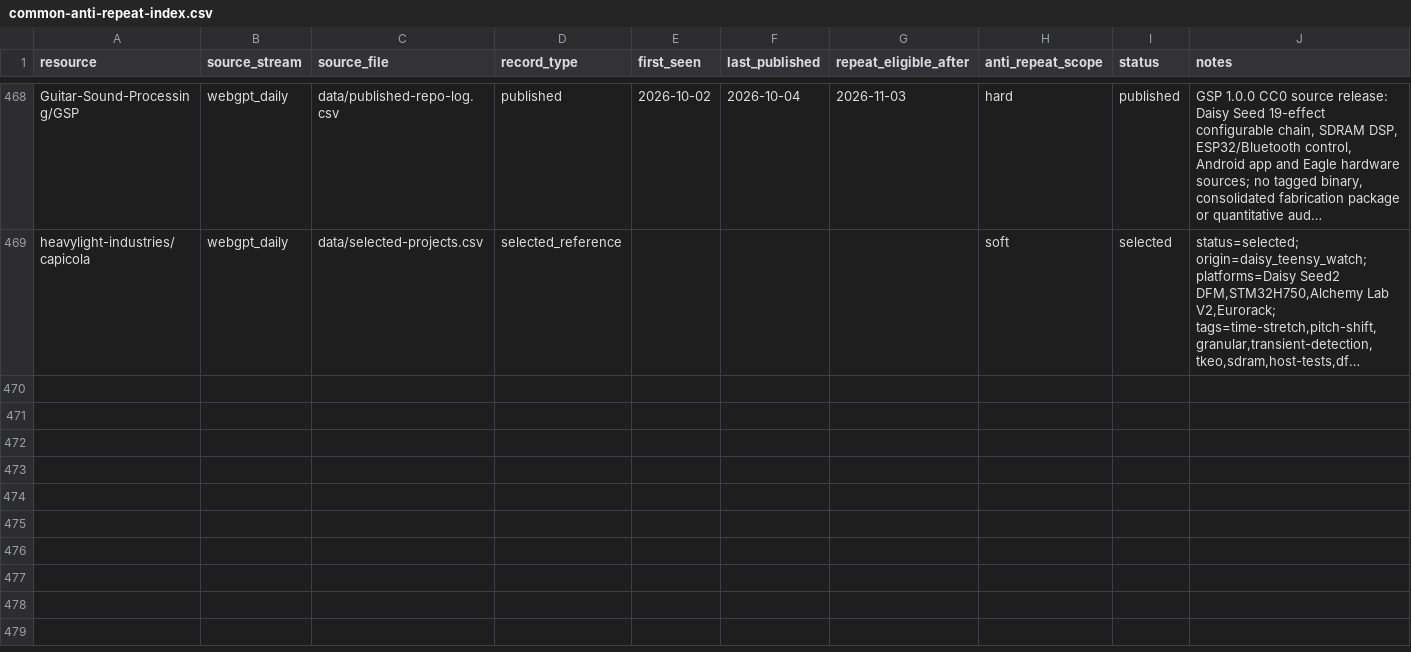
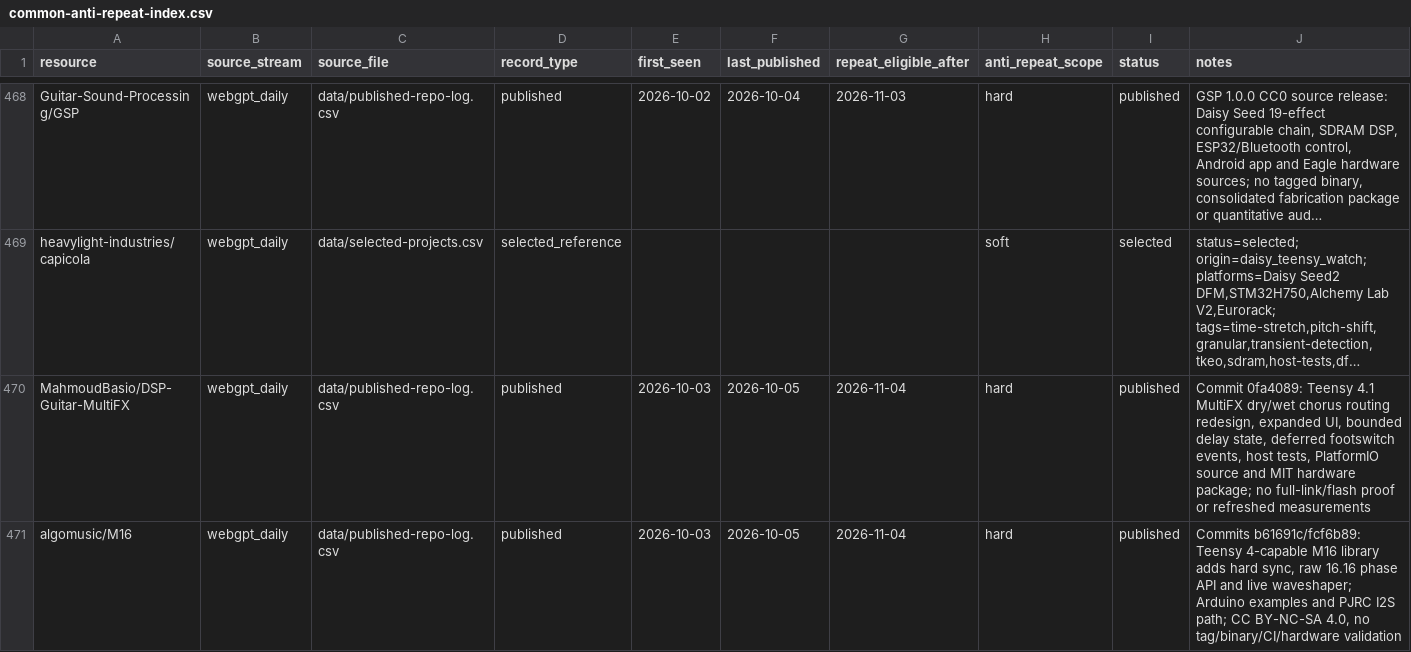
Before and after one commit to Denys/embedded-audio-mine, a CSV file: data/common-anti-repeat-index.csv, drawn as a sheet; only a part is shown, gaps mark what is left out; long unchanged cells end in …; the diff names each change by its address in the sheet, - before the commit and + after, or states it on an @@ line.

Commit message:
Refresh anti-repeat index for 2026-10-05 watch

```diff
--- a/data/common-anti-repeat-index.csv
+++ b/data/common-anti-repeat-index.csv
+row 470: MahmoudBasio/DSP-Guitar-MultiFX | webgpt_daily | data/published-repo-log.csv | published | 2026-10-03 | 2026-10-05 | 2026-11-04 | hard | published | Commit 0fa4089: Teensy 4.1 MultiFX dry/wet chorus routing redesign, expanded UI, bounded delay state, deferred footswitch events, host tests, PlatformIO source and MIT hardware package; no full-link/flash proof or refreshed measurements
+row 471: algomusic/M16 | webgpt_daily | data/published-repo-log.csv | published | 2026-10-03 | 2026-10-05 | 2026-11-04 | hard | published | Commits b61691c/fcf6b89: Teensy 4-capable M16 library adds hard sync, raw 16.16 phase API and live waveshaper; Arduino examples and PJRC I2S path; CC BY-NC-SA 4.0, no tag/binary/CI/hardware validation
```
